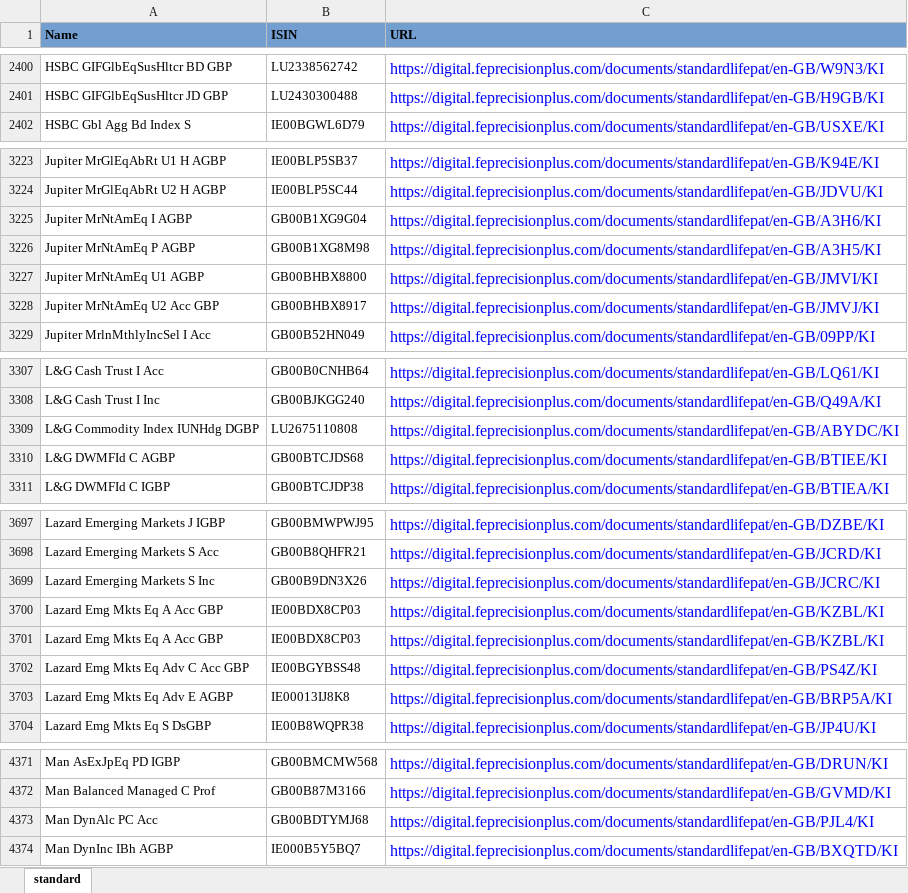
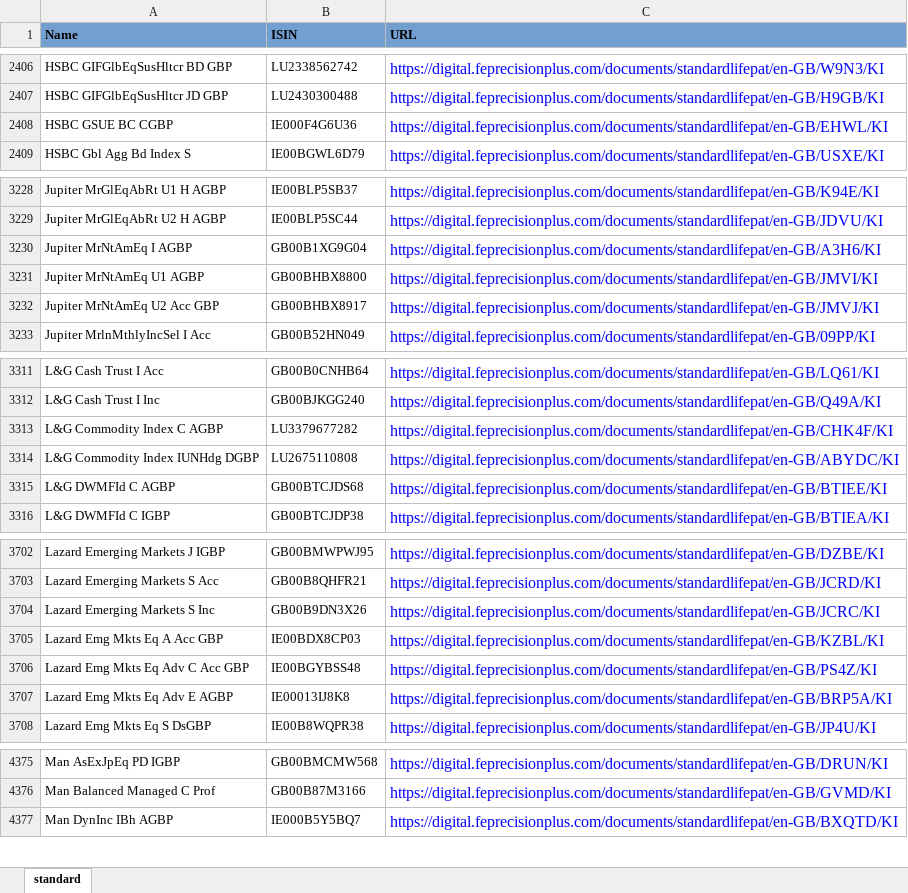
Before and after one commit to amineautomation2/concurrent-8, an Excel workbook: spreadsheet/standard_life.xlsx, sheet standard, drawn as a sheet; only a part is shown, gaps mark what is left out; values as stored, in another font and other column widths than the file's, no borders; removed rows and columns are numbered as before the commit, all else as after; the diff covers the shown part only; the diff names each change by its address in the sheet, - before the commit and + after, or states it on an @@ line.

```diff
--- a/spreadsheet/standard_life.xlsx (sheet standard)
+++ b/spreadsheet/standard_life.xlsx (sheet standard)
+row 2408: HSBC GSUE BC CGBP | IE000F4G6U36 | https://digital.feprecisionplus.com/documents/standardlifepat/en-GB/EHWL/KI
-row 3226: Jupiter MrNtAmEq P AGBP | GB00B1XG8M98 | https://digital.feprecisionplus.com/documents/standardlifepat/en-GB/A3H5/KI
+row 3313: L&G Commodity Index C AGBP | LU3379677282 | https://digital.feprecisionplus.com/documents/standardlifepat/en-GB/CHK4F/KI
-row 3701: Lazard Emg Mkts Eq A Acc GBP | IE00BDX8CP03 | https://digital.feprecisionplus.com/documents/standardlifepat/en-GB/KZBL/KI
-row 4373: Man DynAlc PC Acc | GB00BDTYMJ68 | https://digital.feprecisionplus.com/documents/standardlifepat/en-GB/PJL4/KI
```
Also changed, not shown: 12 added rows and 3 removed rows elsewhere in this sheet.
